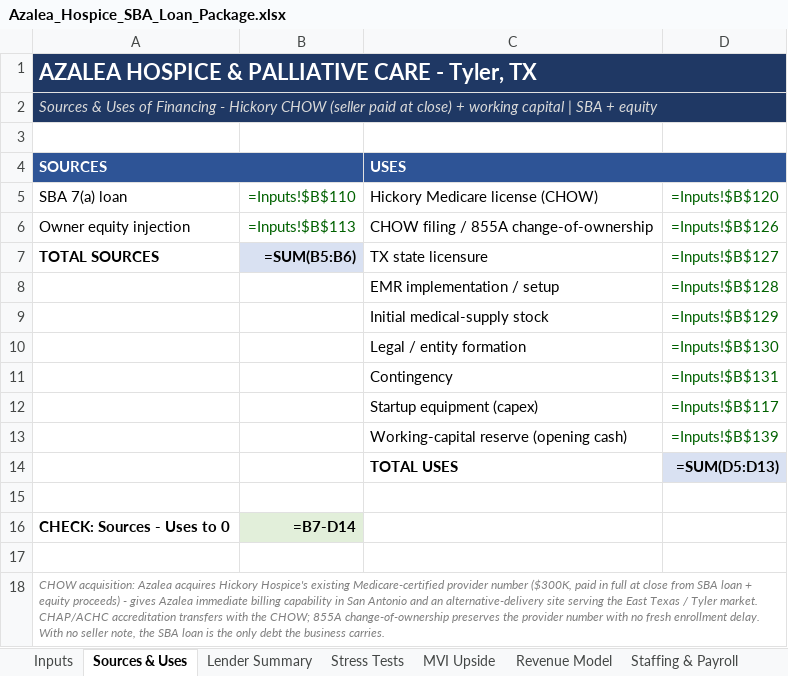
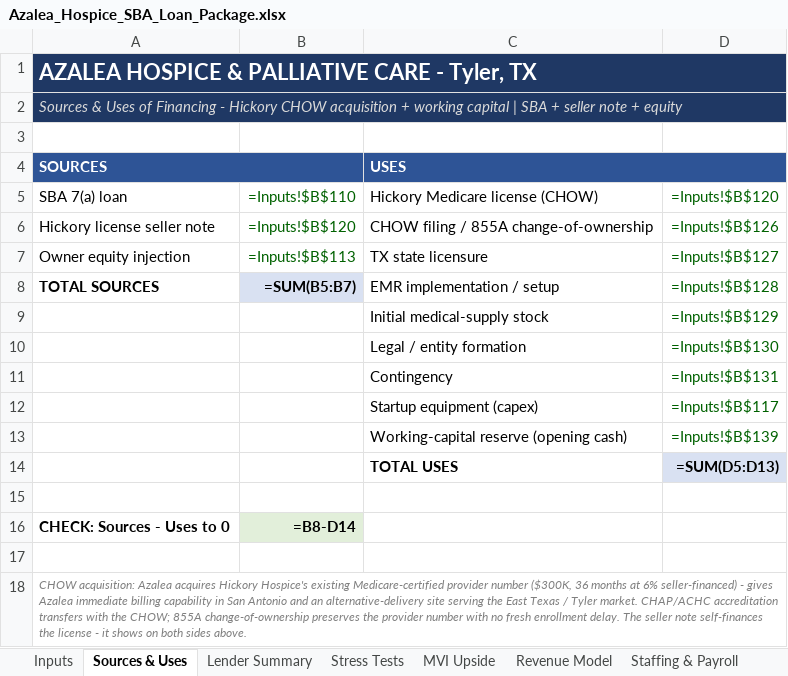
Before and after one commit to geoffschackmann1/genai-launchpad, an Excel workbook: financial_models/output/Azalea_Hospice_SBA_Loan_Package.xlsx, sheet Sources & Uses, drawn as a sheet; values as stored, in another font and other column widths than the file's, no borders; formulas without a stored value are shown as written; removed rows and columns are numbered as before the commit, all else as after; the diff names each change by its address in the sheet, - before the commit and + after, or states it on an @@ line.

```diff
--- a/financial_models/output/Azalea_Hospice_SBA_Loan_Package.xlsx (sheet Sources & Uses)
+++ b/financial_models/output/Azalea_Hospice_SBA_Loan_Package.xlsx (sheet Sources & Uses)
-A2 (SOURCES): …Hickory CHOW (seller paid at close) + working capital | SBA + equity
+A2 (SOURCES): …Hickory CHOW acquisition + working capital | SBA + seller note + equity
+row 6: Hickory license seller note | =Inputs!$B$120 | CHOW filing / 855A change-of-ownership | =Inputs!$B$126
-C7 (USES): CHOW filing / 855A change-of-ownership
+C7 (USES): TX state licensure
-D7: =Inputs!$B$126
+D7: =Inputs!$B$127
-B8: =SUM(B5:B6)
+B8: =SUM(B5:B7)
-C8 (USES): TX state licensure
+C8 (USES): EMR implementation / setup
-D8: =Inputs!$B$127
+D8: =Inputs!$B$128
-row 8:  |  | EMR implementation / setup | =Inputs!$B$128
-B16: =B7-D14
+B16: =B8-D14
-A18 (SOURCES): …number ($300K, paid in full at close from SBA loan + equity proceeds) - gives Azalea immediate billing capability in San Antonio and an alternative-delivery site serving the East Texas / Tyler market. CHAP/ACHC accreditation transfers with the CHOW; 855A change-of-ownership preserves the provider number with no fresh enrollment delay. With no seller note, the SBA loan is the only debt the business carries.
+A18 (SOURCES): …number ($300K, 36 months at 6% seller-financed) - gives Azalea immediate billing capability in San Antonio and an alternative-delivery site serving the East Texas / Tyler market. CHAP/ACHC accreditation transfers with the CHOW; 855A change-of-ownership preserves the provider number with no fresh enrollment delay. The seller note self-finances the license - it shows on both sides above.
```
Also changed, not shown: sheet Inputs, sheet Debt Schedule, sheet Lender Summary, sheet Cash Flow & BS, financial_models/output/Azalea_Hospice_Investor_Package.xlsx, financial_models/output/Azalea_Hospice_Operations_Dashboard.xlsx, 2 other files.
